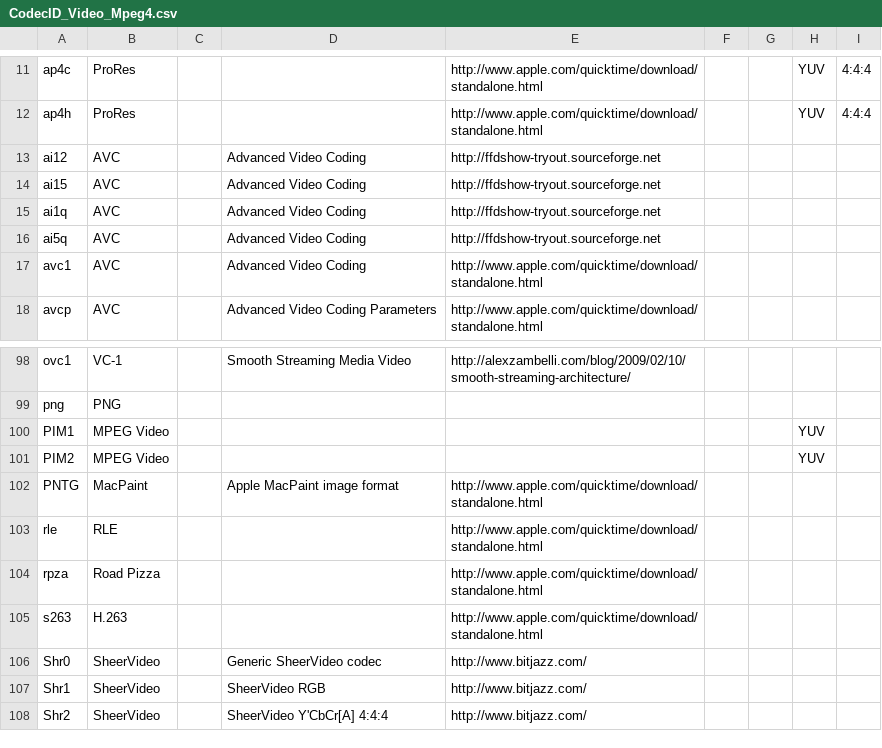
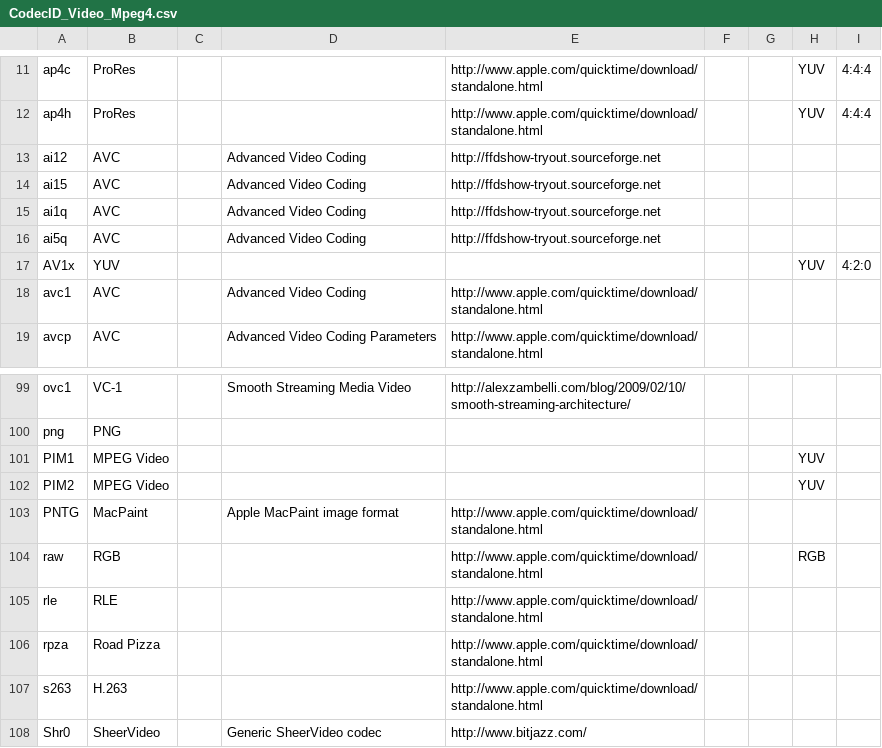
Before and after one commit to beppec56/MediaInfoLib-git_svn, a CSV file: Source/Resource/Text/DataBase/CodecID_Video_Mpeg4.csv, drawn as a sheet; only a part is shown, gaps mark what is left out; the shorter side is filled out with more unchanged rows.

Commit message:
+ MPEG-4: raw and AV1x codecID
git-svn-id: svn://svn.code.sf.net/p/mediainfo/code/MediaInfoLib/trunk@5304 45c5ae6f-87cc-4fd0-92ee-e4f023fd80da

```diff
--- a/Source/Resource/Text/DataBase/CodecID_Video_Mpeg4.csv
+++ b/Source/Resource/Text/DataBase/CodecID_Video_Mpeg4.csv
@@ -16,2 +16,3 @@ ai1q;AVC;;Advanced Video Coding;http://ffdshow-tryout.sourceforge.net;;;
 ai5q;AVC;;Advanced Video Coding;http://ffdshow-tryout.sourceforge.net;;;
+AV1x;YUV;;;;;;YUV;4:2:0
 avc1;AVC;;Advanced Video Coding;http://www.apple.com/quicktime/download/standalone.html;;;;
@@ -102,2 +103,3 @@ PIM2;MPEG Video;;;;;;YUV;
 PNTG;MacPaint;;Apple MacPaint image format;http://www.apple.com/quicktime/download/standalone.html;;;;
+raw ;RGB;;;http://www.apple.com/quicktime/download/standalone.html;;;RGB;
 rle ;RLE;;;http://www.apple.com/quicktime/download/standalone.html;;;;
```
Also changed, not shown: 1 other file.
